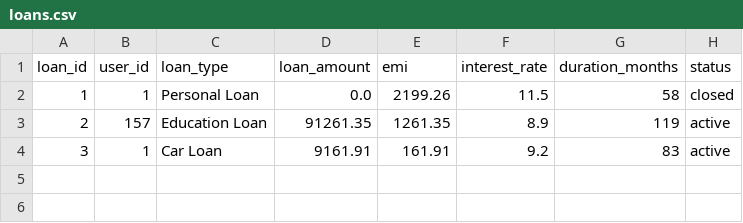
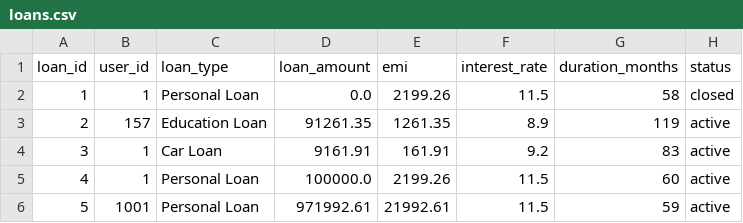
Before and after one commit to tharnishpalanisamy/Python-Assignments, a CSV file: Assignment 3/data/loans.csv, drawn as a sheet.

```diff
--- a/Assignment 3/data/loans.csv
+++ b/Assignment 3/data/loans.csv
@@ -4 +4,3 @@ loan_id,user_id,loan_type,loan_amount,emi,interest_rate,duration_months,status
 3,1,Car Loan,9161.91,161.91,9.2,83,active
+4,1,Personal Loan,100000.0,2199.26,11.5,60,active
+5,1001,Personal Loan,971992.61,21992.61,11.5,59,active
```
Also changed, not shown: Assignment 3/data/payment.csv, Assignment 3/data/user.csv, 13 other files.
